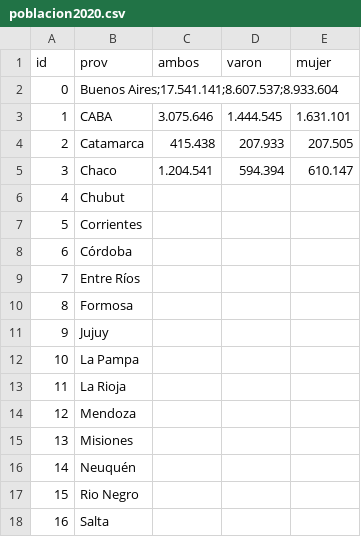
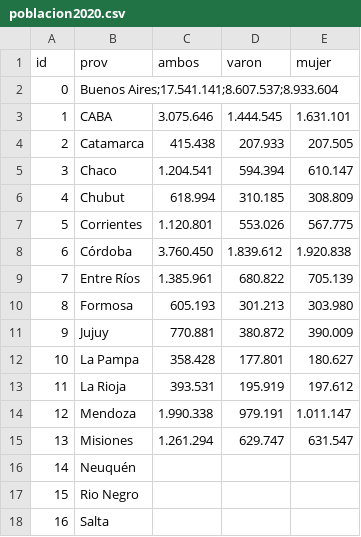
Before and after one commit to lpagn/infovis, a CSV file: poblacion2020.csv, drawn as a sheet; only a part is shown.

Commit message:
Update poblacion2020.csv

```diff
--- a/poblacion2020.csv
+++ b/poblacion2020.csv
@@ -5,12 +5,12 @@ id,prov,ambos,varon,mujer
 3,Chaco,1.204.541,594.394,610.147
-4,Chubut,
-5,Corrientes,
-6,Córdoba,
-7,Entre Ríos,
-8,Formosa,
-9,Jujuy,
-10,La Pampa,
-11,La Rioja,
-12,Mendoza,
-13,Misiones,
+4,Chubut,618.994,310.185,308.809
+5,Corrientes,1.120.801,553.026,567.775
+6,Córdoba,3.760.450,1.839.612,1.920.838
+7,Entre Ríos,1.385.961,680.822,705.139
+8,Formosa,605.193,301.213,303.980
+9,Jujuy,770.881,380.872,390.009
+10,La Pampa,358.428,177.801,180.627
+11,La Rioja,393.531,195.919,197.612
+12,Mendoza,1.990.338,979.191,1.011.147
+13,Misiones,1.261.294,629.747,631.547
 14,Neuquén,
```
